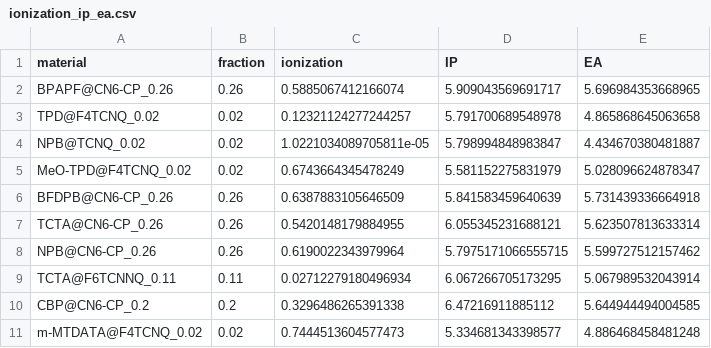
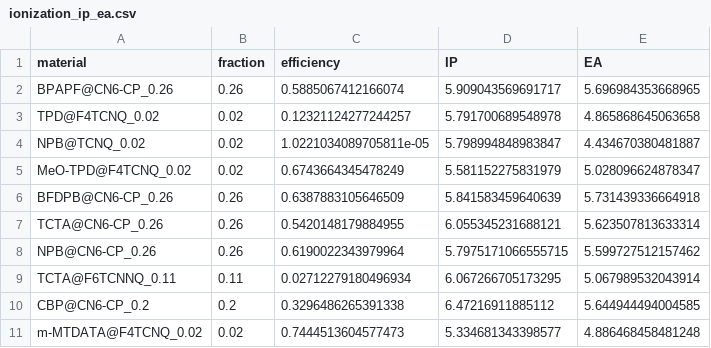
Before and after one commit to NanomatchGmbH/doping_lib, a CSV file: simulations/summary/Lightforge/ionization_ip_ea.csv, drawn as a sheet.

```diff
--- a/simulations/summary/Lightforge/ionization_ip_ea.csv
+++ b/simulations/summary/Lightforge/ionization_ip_ea.csv
@@ -1,2 +1,2 @@
-material,fraction,ionization,IP,EA
+material,fraction,efficiency,IP,EA
 BPAPF@CN6-CP_0.26,0.26,0.5885067412166074,5.909043569691717,5.696984353668965
```
Also changed, not shown: simulations/summary/Deposit/VC_at_first_rdf_peak.csv, 38 other files.
